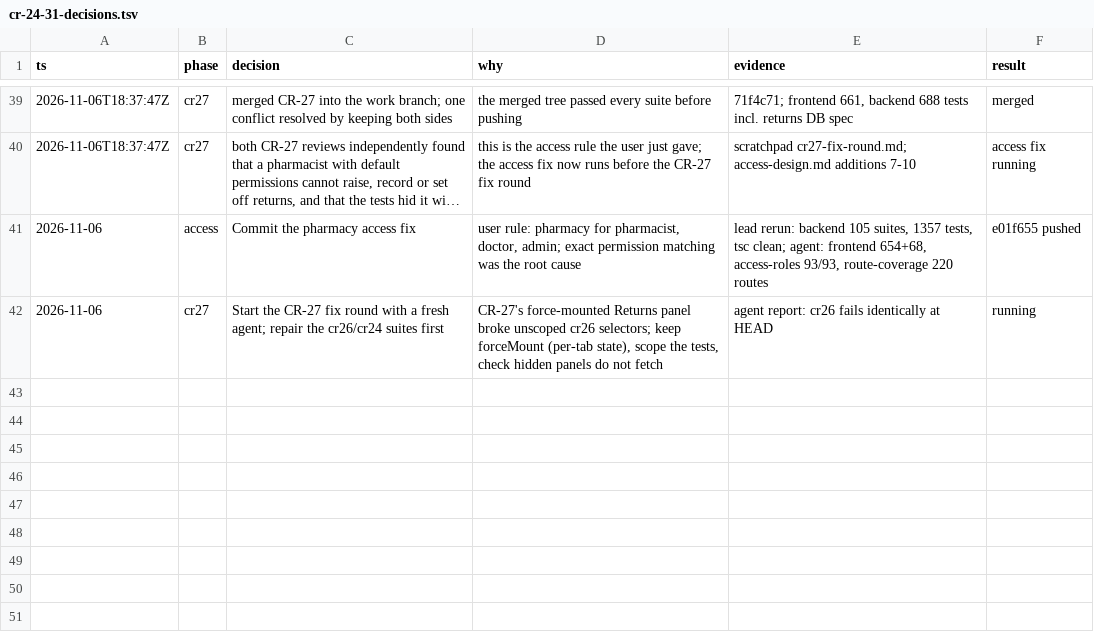
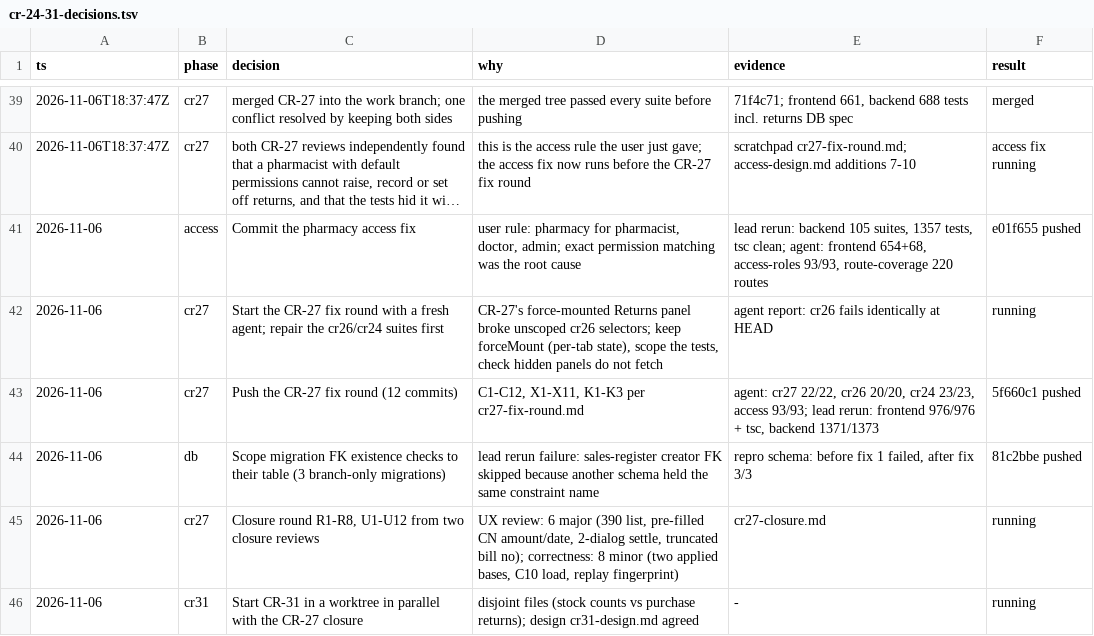
Before and after one commit to nareshshah139/Clinic_Management_System, a TSV file: docs/qa/cr-24-31-decisions.tsv, drawn as a sheet; only a part is shown, gaps mark what is left out; long unchanged cells end in …; the diff names each change by its address in the sheet, - before the commit and + after, or states it on an @@ line.

```diff
--- a/docs/qa/cr-24-31-decisions.tsv
+++ b/docs/qa/cr-24-31-decisions.tsv
+row 43: 2026-11-06 | cr27 | Push the CR-27 fix round (12 commits) | C1-C12, X1-X11, K1-K3 per cr27-fix-round.md | agent: cr27 22/22, cr26 20/20, cr24 23/23, access 93/93; lead rerun: frontend 976/976 + tsc, backend 1371/1373 | 5f660c1 pushed
+row 44: 2026-11-06 | db | Scope migration FK existence checks to their table (3 branch-only migrations) | lead rerun failure: sales-register creator FK skipped because another schema held the same constraint name | repro schema: before fix 1 failed, after fix 3/3 | 81c2bbe pushed
+row 45: 2026-11-06 | cr27 | Closure round R1-R8, U1-U12 from two closure reviews | UX review: 6 major (390 list, pre-filled CN amount/date, 2-dialog settle, truncated bill no); correctness: 8 minor (two applied bases, C10 load, replay fingerprint) | cr27-closure.md | running
+row 46: 2026-11-06 | cr31 | Start CR-31 in a worktree in parallel with the CR-27 closure | disjoint files (stock counts vs purchase returns); design cr31-design.md agreed | - | running
```
